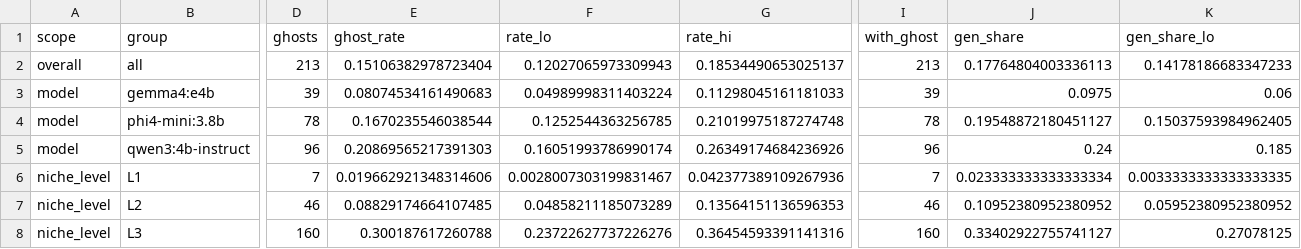
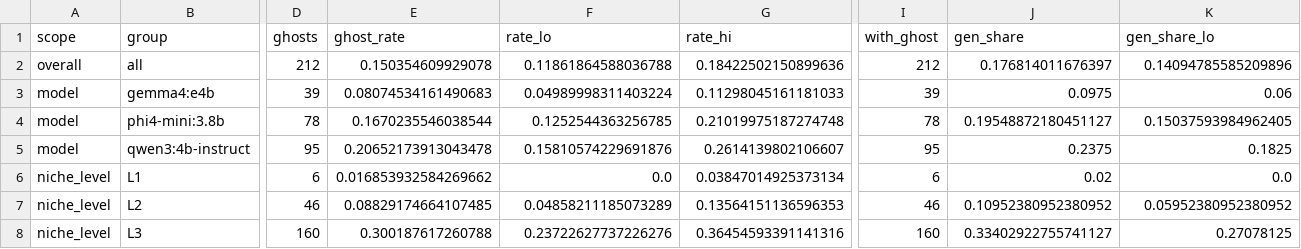
Before and after one commit to T-RexBytes/phantom-packages, a CSV file: results/rates.csv, drawn as a sheet; only a part is shown, gaps mark what is left out; the diff covers the shown part only; the diff names each change by its address in the sheet, - before the commit and + after, or states it on an @@ line.

```diff
--- a/results/rates.csv
+++ b/results/rates.csv
-D2 (ghosts): 213
+D2 (ghosts): 212
-E2 (ghost_rate): 0.15106382978723404
+E2 (ghost_rate): 0.150354609929078
-F2 (rate_lo): 0.12027065973309943
+F2 (rate_lo): 0.11861864588036788
-G2 (rate_hi): 0.18534490653025137
+G2 (rate_hi): 0.18422502150899636
-I2 (with_ghost): 213
+I2 (with_ghost): 212
-J2 (gen_share): 0.17764804003336113
+J2 (gen_share): 0.176814011676397
-K2 (gen_share_lo): 0.14178186683347233
+K2 (gen_share_lo): 0.14094785585209896
-D5 (ghosts): 96
+D5 (ghosts): 95
-E5 (ghost_rate): 0.20869565217391303
+E5 (ghost_rate): 0.20652173913043478
-F5 (rate_lo): 0.16051993786990174
+F5 (rate_lo): 0.15810574229691876
-G5 (rate_hi): 0.26349174684236926
+G5 (rate_hi): 0.2614139802106607
-I5 (with_ghost): 96
+I5 (with_ghost): 95
-J5 (gen_share): 0.24
+J5 (gen_share): 0.2375
-K5 (gen_share_lo): 0.185
+K5 (gen_share_lo): 0.1825
-D6 (ghosts): 7
+D6 (ghosts): 6
-E6 (ghost_rate): 0.019662921348314606
+E6 (ghost_rate): 0.016853932584269662
-F6 (rate_lo): 0.0028007303199831467
+F6 (rate_lo): 0.0
-G6 (rate_hi): 0.042377389109267936
+G6 (rate_hi): 0.03847014925373134
-I6 (with_ghost): 7
+I6 (with_ghost): 6
-J6 (gen_share): 0.023333333333333334
+J6 (gen_share): 0.02
-K6 (gen_share_lo): 0.0033333333333333335
+K6 (gen_share_lo): 0.0
```
Also changed, not shown: 3 edited cells elsewhere in this file, results/auroc_diff.csv, results/calibration.csv, 54 other files.
